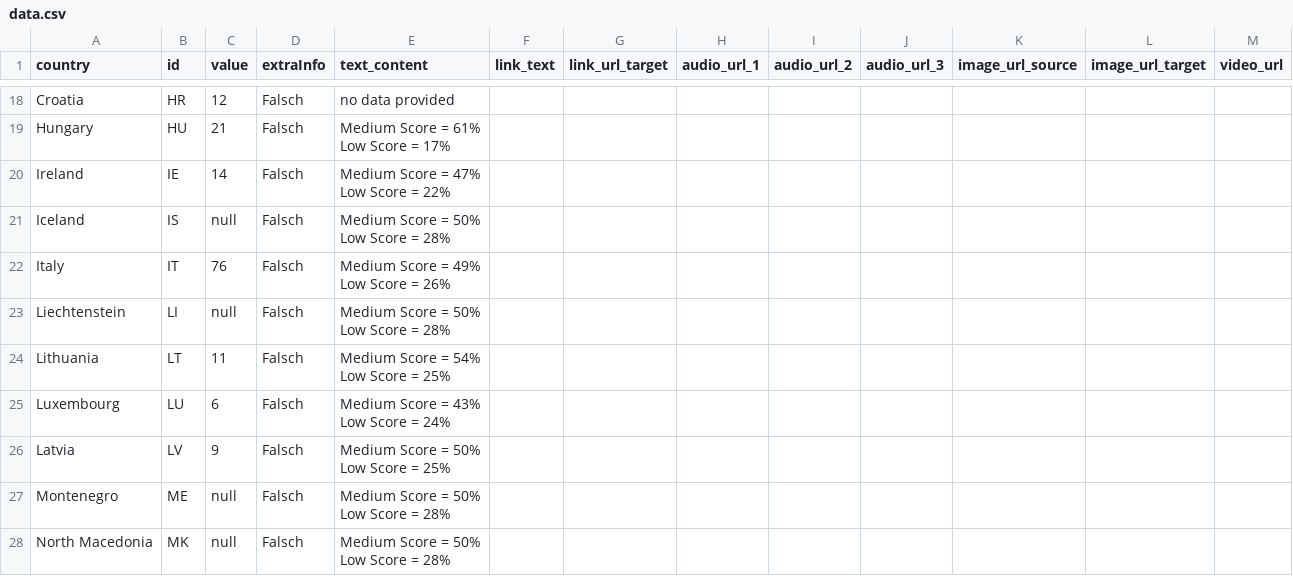
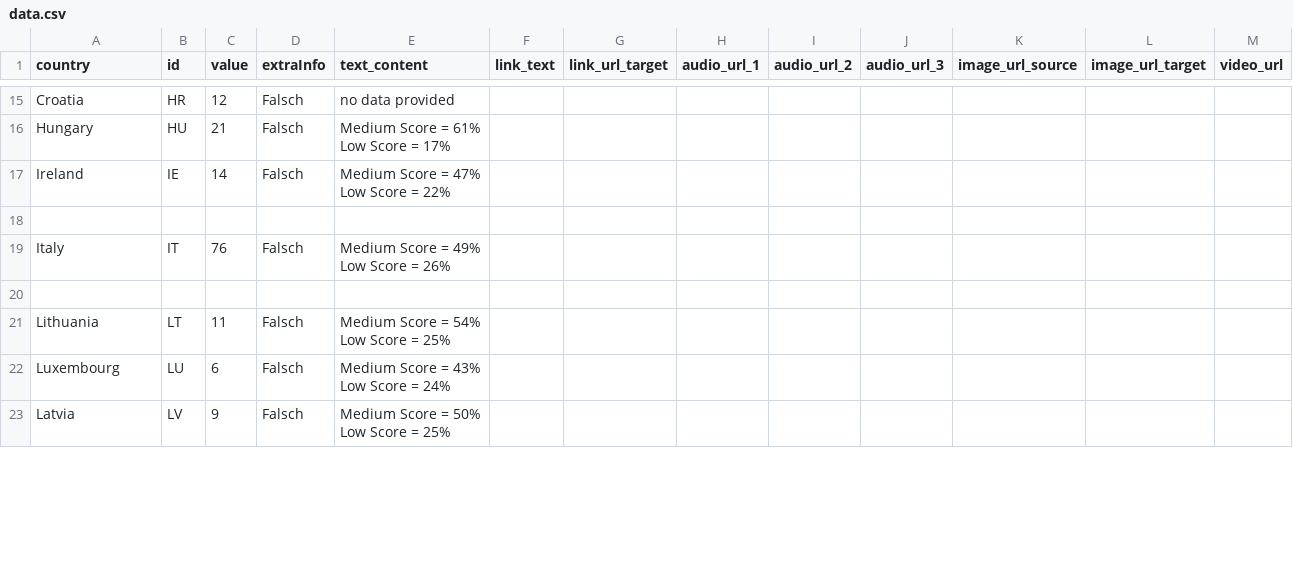
Before and after one commit to EuranetPlus/map-eu-seats, a CSV file: static/data/thematic/data.csv, drawn as a sheet; only a part is shown, gaps mark what is left out; removed rows and columns are numbered as before the commit, all else as after; ↵ is a line break in a cell; the diff covers the shown part only; the diff names each change by its address in the sheet, - before the commit and + after, or states it on an @@ line.

Commit message:
Update data.csv

```diff
--- a/static/data/thematic/data.csv
+++ b/static/data/thematic/data.csv
-row 18: Iceland | IS | null | Falsch | Medium Score = 50% ↵ Low Score = 28%
+row 18: (empty)
-row 20: Liechtenstein | LI | null | Falsch | Medium Score = 50% ↵ Low Score = 28%
+row 20: (empty)
-row 27: Montenegro | ME | null | Falsch | Medium Score = 50% ↵ Low Score = 28%
-row 28: North Macedonia | MK | null | Falsch | Medium Score = 50% ↵ Low Score = 28%
```
Also changed, not shown: 1 added row, 7 removed rows and 1 edited cell elsewhere in this file.
